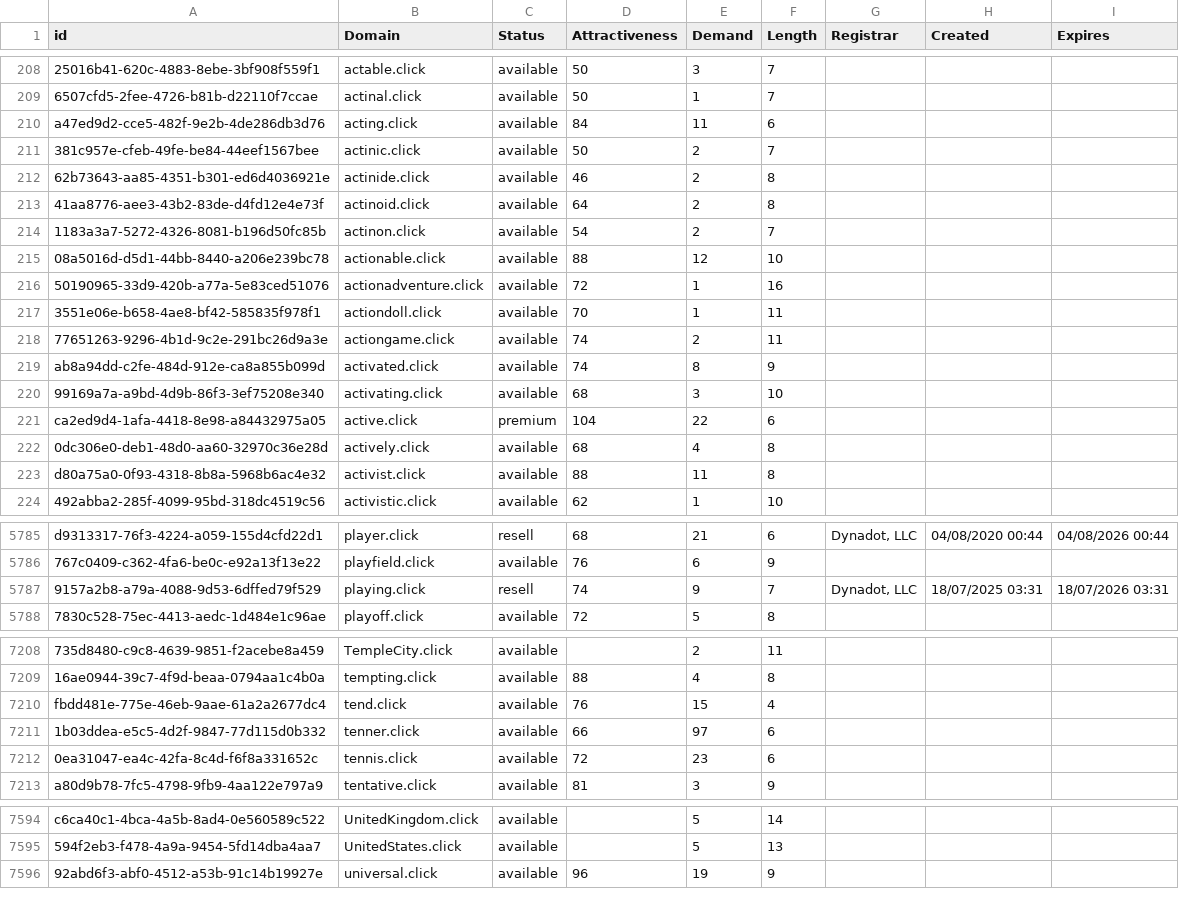
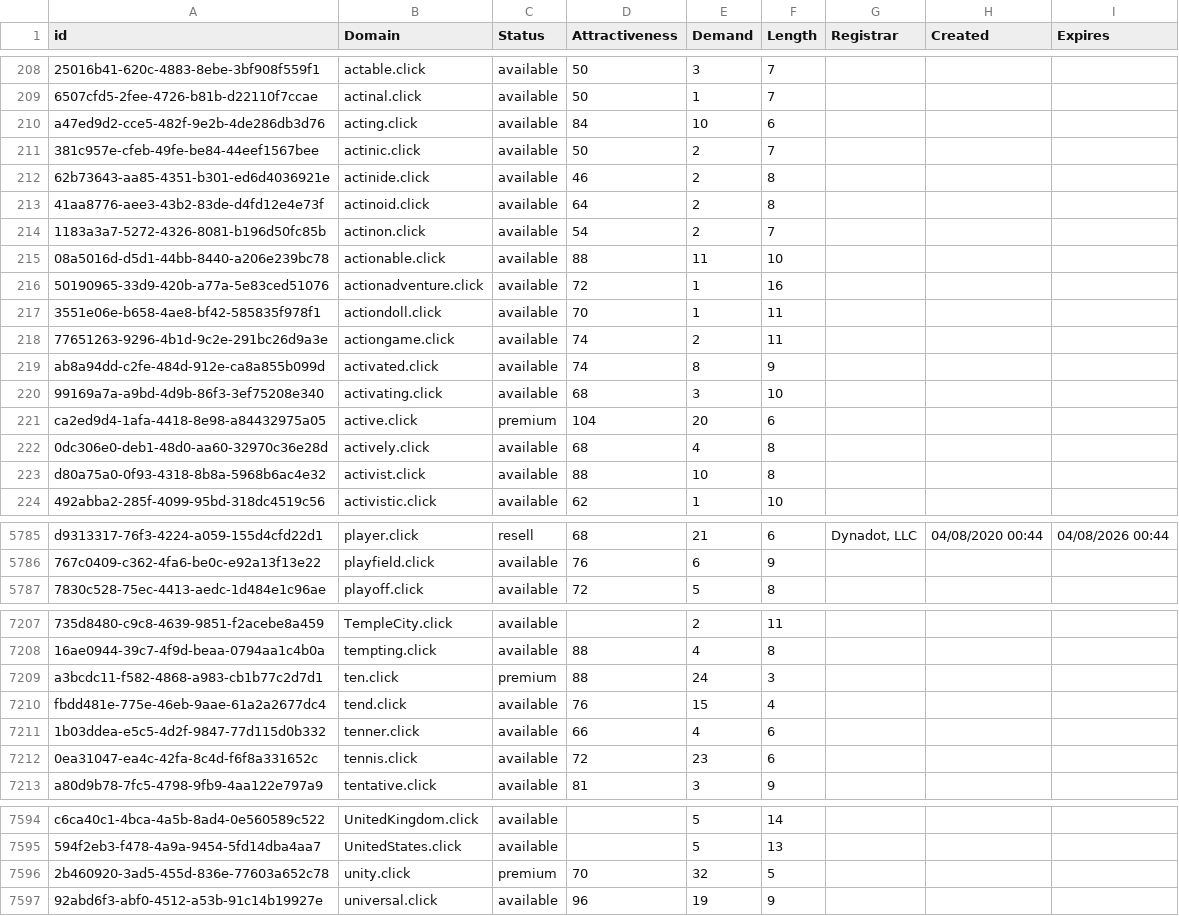
Before and after one commit to UniqueDomains/click-oneword-domains, a CSV file: click.csv, drawn as a sheet; only a part is shown, gaps mark what is left out; removed rows and columns are numbered as before the commit, all else as after; the diff covers the shown part only; the diff names each change by its address in the sheet, - before the commit and + after, or states it on an @@ line.

Commit message:
Domains update

```diff
--- a/click.csv
+++ b/click.csv
-E210 (Demand): 11
+E210 (Demand): 10
-E215 (Demand): 12
+E215 (Demand): 11
-E221 (Demand): 22
+E221 (Demand): 20
-E223 (Demand): 11
+E223 (Demand): 10
-row 5787: 9157a2b8-a79a-4088-9d53-6dffed79f529 | playing.click | resell | 74 | 9 | 7 | Dynadot, LLC | 18/07/2025 03:31 | 18/07/2026 03:31
+row 7209: a3bcdc11-f582-4868-a983-cb1b77c2d7d1 | ten.click | premium | 88 | 24 | 3
-E7211 (Demand): 97
+E7211 (Demand): 4
+row 7596: 2b460920-3ad5-455d-836e-77603a652c78 | unity.click | premium | 70 | 32 | 5
```
Also changed, not shown: 71 edited cells elsewhere in this file, 2 other files.
